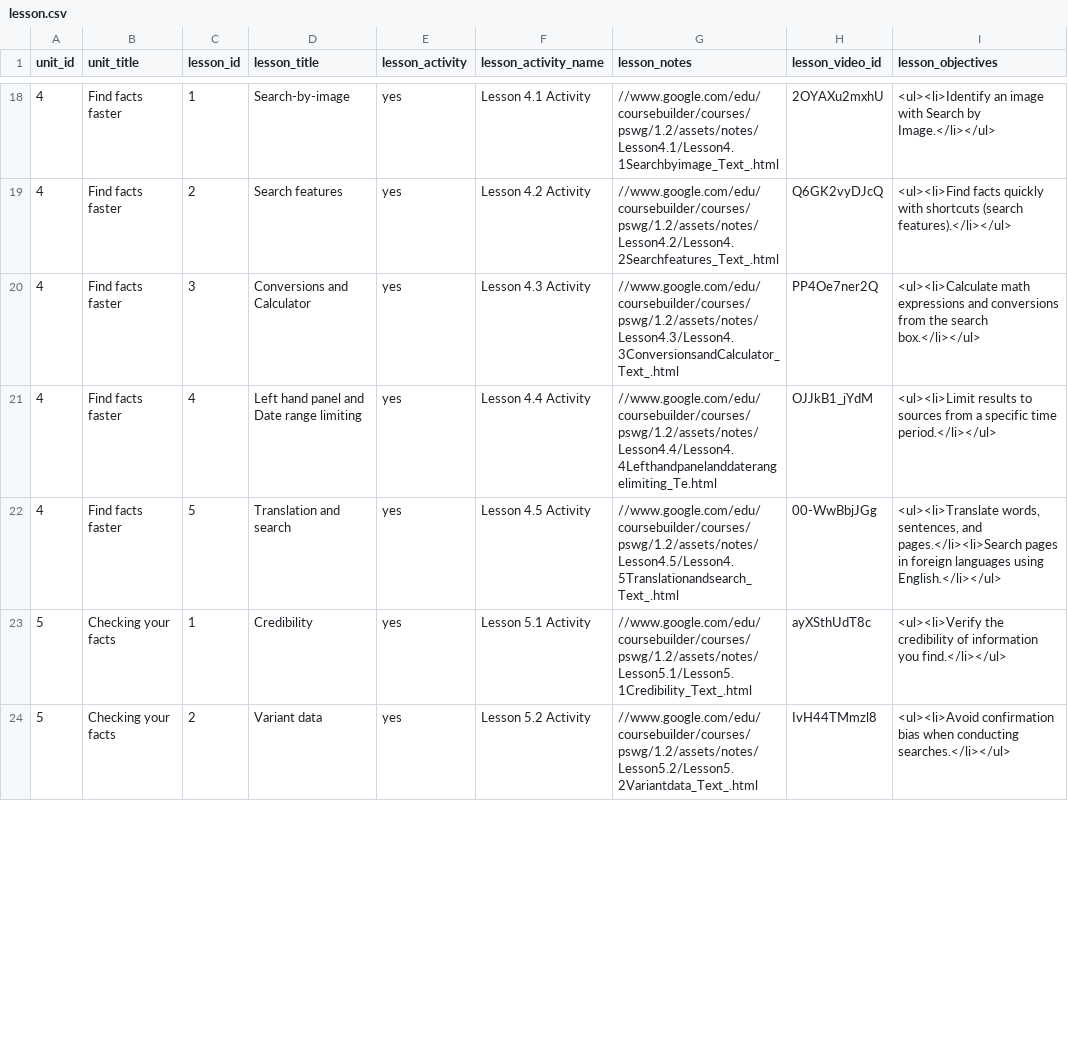
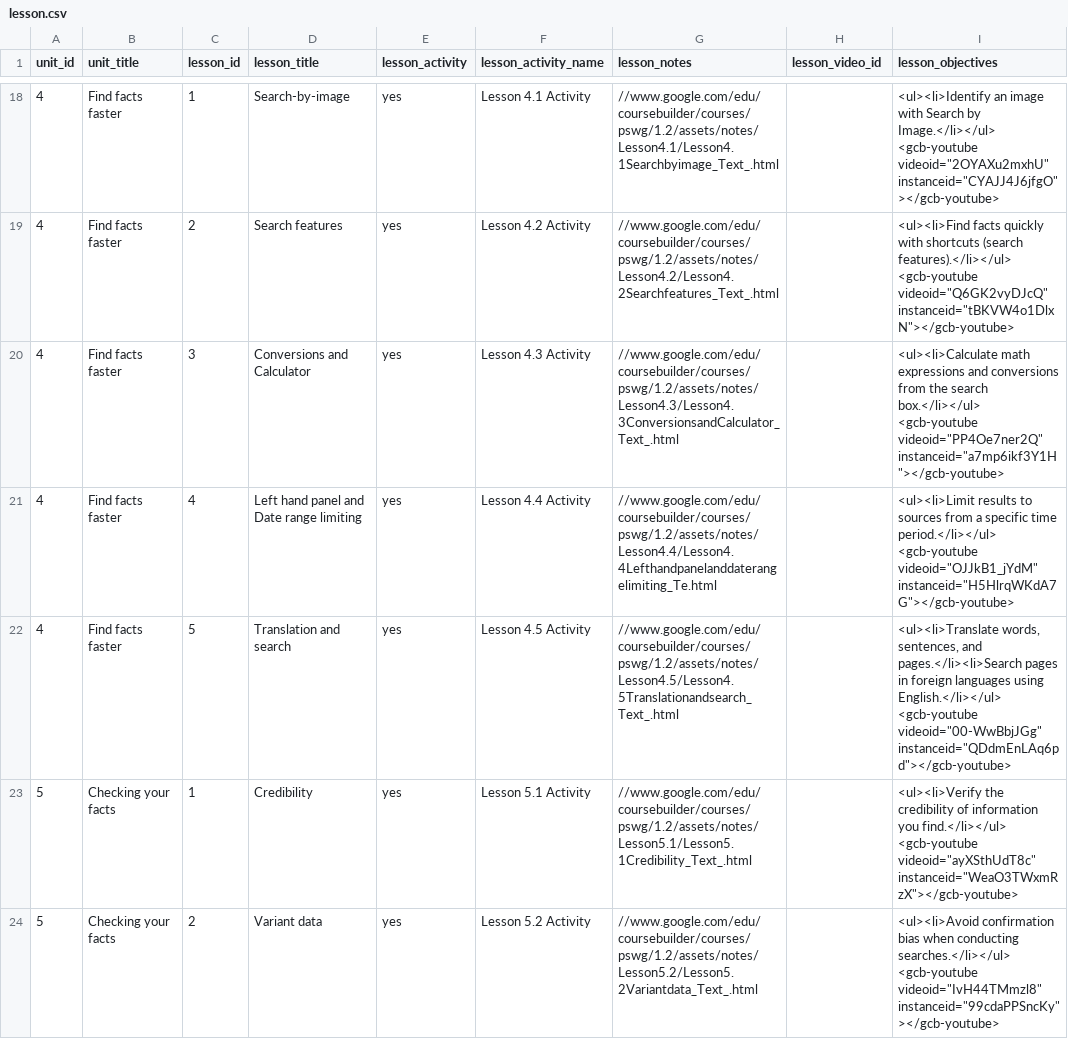
Before and after one commit to google/coursebuilder-core, a CSV file: coursebuilder/data/lesson.csv, drawn as a sheet; only a part is shown, gaps mark what is left out; the diff covers the shown part only.

Commit message:
Make sample course use video tags instead of the video_id field 	Change on 2015/11/10 by nretallack <nretallack@google.com> ------------- Created by MOE: https://github.com/google/moe MOE_MIGRATED_REVID=107539012

```diff
--- a/coursebuilder/data/lesson.csv
+++ b/coursebuilder/data/lesson.csv
@@ -18,7 +18,7 @@ unit_id,unit_title,lesson_id,lesson_title,lesson_activity,lesson_activity_name,l
-4,Find facts faster,1,Search-by-image,yes,Lesson 4.1 Activity,//www.google.com/edu/coursebuilder/courses/pswg/1.2/assets/notes/Lesson4.1/Lesson4.1Searchbyimage_Text_.html,2OYAXu2mxhU,<ul><li>Identify an image with Search by Image.</li></ul>
-4,Find facts faster,2,Search features,yes,Lesson 4.2 Activity,//www.google.com/edu/coursebuilder/courses/pswg/1.2/assets/notes/Lesson4.2/Lesson4.2Searchfeatures_Text_.html,Q6GK2vyDJcQ,<ul><li>Find facts quickly with shortcuts (search features).</li></ul>
-4,Find facts faster,3,Conversions and Calculator,yes,Lesson 4.3 Activity,//www.google.com/edu/coursebuilder/courses/pswg/1.2/assets/notes/Lesson4.3/Lesson4.3ConversionsandCalculator_Text_.html,PP4Oe7ner2Q,<ul><li>Calculate math expressions and conversions from the search box.</li></ul>
-4,Find facts faster,4,Left hand panel and Date range limiting,yes,Lesson 4.4 Activity,//www.google.com/edu/coursebuilder/courses/pswg/1.2/assets/notes/Lesson4.4/Lesson4.4Lefthandpanelanddaterangelimiting_Te.html,OJJkB1_jYdM,<ul><li>Limit results to sources from a specific time period.</li></ul>
-4,Find facts faster,5,Translation and search,yes,Lesson 4.5 Activity,//www.google.com/edu/coursebuilder/courses/pswg/1.2/assets/notes/Lesson4.5/Lesson4.5Translationandsearch_Text_.html,00-WwBbjJGg,"<ul><li>Translate words, sentences, and pages.</li><li>Search pages in foreign languages using English.</li></ul>"
-5,Checking your facts,1,Credibility,yes,Lesson 5.1 Activity,//www.google.com/edu/coursebuilder/courses/pswg/1.2/assets/notes/Lesson5.1/Lesson5.1Credibility_Text_.html,ayXSthUdT8c,<ul><li>Verify the credibility of information you find.</li></ul>
-5,Checking your facts,2,Variant data,yes,Lesson 5.2 Activity,//www.google.com/edu/coursebuilder/courses/pswg/1.2/assets/notes/Lesson5.2/Lesson5.2Variantdata_Text_.html,IvH44TMmzl8,<ul><li>Avoid confirmation bias when conducting searches.</li></ul>
+4,Find facts faster,1,Search-by-image,yes,Lesson 4.1 Activity,//www.google.com/edu/coursebuilder/courses/pswg/1.2/assets/notes/Lesson4.1/Lesson4.1Searchbyimage_Text_.html,,<ul><li>Identify an image with Search by Image.</li></ul> <gcb-youtube videoid="2OYAXu2mxhU" instanceid="CYAJJ4J6jfgO"></gcb-youtube>
+4,Find facts faster,2,Search features,yes,Lesson 4.2 Activity,//www.google.com/edu/coursebuilder/courses/pswg/1.2/assets/notes/Lesson4.2/Lesson4.2Searchfeatures_Text_.html,,<ul><li>Find facts quickly with shortcuts (search features).</li></ul> <gcb-youtube videoid="Q6GK2vyDJcQ" instanceid="tBKVW4o1DlxN"></gcb-youtube>
+4,Find facts faster,3,Conversions and Calculator,yes,Lesson 4.3 Activity,//www.google.com/edu/coursebuilder/courses/pswg/1.2/assets/notes/Lesson4.3/Lesson4.3ConversionsandCalculator_Text_.html,,<ul><li>Calculate math expressions and conversions from the search box.</li></ul> <gcb-youtube videoid="PP4Oe7ner2Q" instanceid="a7mp6ikf3Y1H"></gcb-youtube>
+4,Find facts faster,4,Left hand panel and Date range limiting,yes,Lesson 4.4 Activity,//www.google.com/edu/coursebuilder/courses/pswg/1.2/assets/notes/Lesson4.4/Lesson4.4Lefthandpanelanddaterangelimiting_Te.html,,<ul><li>Limit results to sources from a specific time period.</li></ul> <gcb-youtube videoid="OJJkB1_jYdM" instanceid="H5HlrqWKdA7G"></gcb-youtube>
+4,Find facts faster,5,Translation and search,yes,Lesson 4.5 Activity,//www.google.com/edu/coursebuilder/courses/pswg/1.2/assets/notes/Lesson4.5/Lesson4.5Translationandsearch_Text_.html,,"<ul><li>Translate words, sentences, and pages.</li><li>Search pages in foreign languages using English.</li></ul>" <gcb-youtube videoid="00-WwBbjJGg" instanceid="QDdmEnLAq6pd"></gcb-youtube>
+5,Checking your facts,1,Credibility,yes,Lesson 5.1 Activity,//www.google.com/edu/coursebuilder/courses/pswg/1.2/assets/notes/Lesson5.1/Lesson5.1Credibility_Text_.html,,<ul><li>Verify the credibility of information you find.</li></ul> <gcb-youtube videoid="ayXSthUdT8c" instanceid="WeaO3TWxmRzX"></gcb-youtube>
+5,Checking your facts,2,Variant data,yes,Lesson 5.2 Activity,//www.google.com/edu/coursebuilder/courses/pswg/1.2/assets/notes/Lesson5.2/Lesson5.2Variantdata_Text_.html,,<ul><li>Avoid confirmation bias when conducting searches.</li></ul> <gcb-youtube videoid="IvH44TMmzl8" instanceid="99cdaPPSncKy"></gcb-youtube>
```
Also changed, not shown: 44 edited cells elsewhere in this file, coursebuilder/data/unit.csv, 4 other files.
